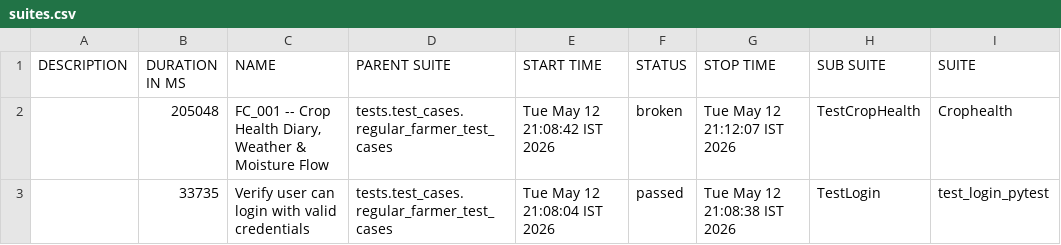
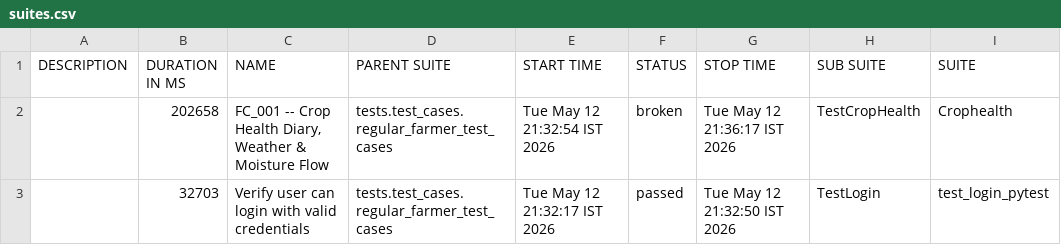
Before and after one commit to Pramodpulicherla-279/test-automation-platform, a CSV file: allure-report/data/suites.csv, drawn as a sheet; only a part is shown; the diff names each change by its address in the sheet, - before the commit and + after, or states it on an @@ line.

Commit message:
allure-report-5f74bbcb

```diff
--- a/allure-report/data/suites.csv
+++ b/allure-report/data/suites.csv
-B2 (DURATION IN MS): 205048
+B2 (DURATION IN MS): 202658
-E2 (START TIME): Tue May 12 21:08:42 IST 2026
+E2 (START TIME): Tue May 12 21:32:54 IST 2026
-G2 (STOP TIME): Tue May 12 21:12:07 IST 2026
+G2 (STOP TIME): Tue May 12 21:36:17 IST 2026
-B3 (DURATION IN MS): 33735
+B3 (DURATION IN MS): 32703
-E3 (START TIME): Tue May 12 21:08:04 IST 2026
+E3 (START TIME): Tue May 12 21:32:17 IST 2026
-G3 (STOP TIME): Tue May 12 21:08:38 IST 2026
+G3 (STOP TIME): Tue May 12 21:32:50 IST 2026
```
Also changed, not shown: 29 other files.
